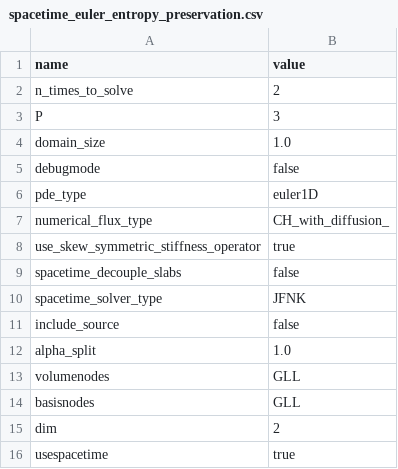
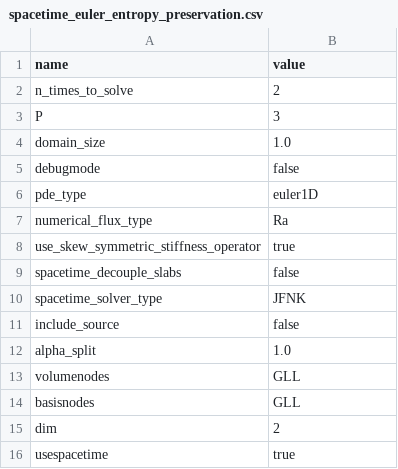
Before and after one commit to cpethrick/DG, a CSV file: spacetime_euler_entropy_preservation.csv, drawn as a sheet.

Commit message:
Fixed the dissipative Euler flux. Collocated nodes are now converging as expected.

```diff
--- a/spacetime_euler_entropy_preservation.csv
+++ b/spacetime_euler_entropy_preservation.csv
@@ -6,3 +6,3 @@ debugmode,false
 pde_type,euler1D
-numerical_flux_type,CH_with_diffusion_
+numerical_flux_type,Ra
 use_skew_symmetric_stiffness_operator,true
```
Also changed, not shown: spacetime_euler_entropy_stability.csv, 8 other files.
